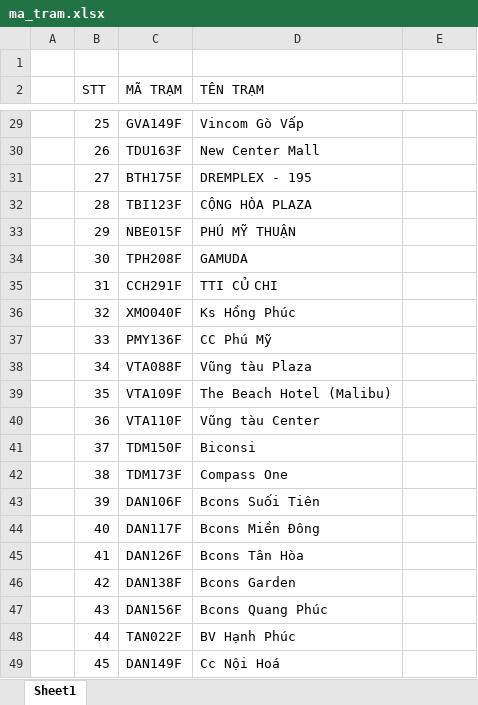
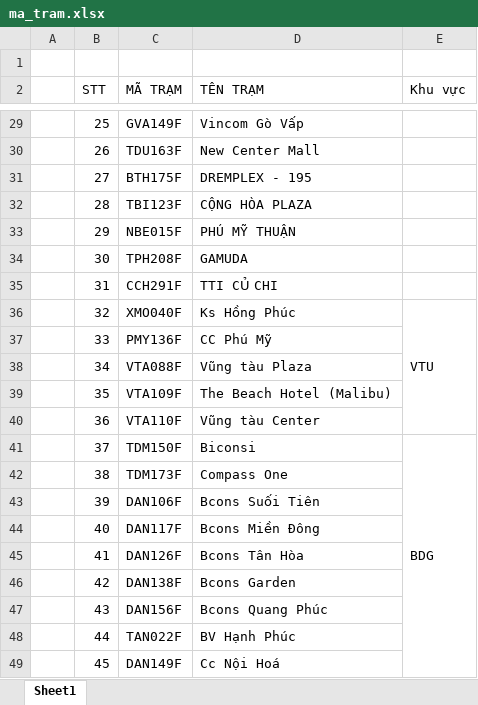
Before and after one commit to HaiLA91/KPI_VINA_VANLANG, an Excel workbook: ma_tram.xlsx, sheet Sheet1, drawn as a sheet; only a part is shown, gaps mark what is left out; values as stored, in another font and other column widths than the file's, no cell formats; the diff covers the shown part only; the diff names each change by its address in the sheet, - before the commit and + after, or states it on an @@ line.

```diff
--- a/ma_tram.xlsx (sheet Sheet1)
+++ b/ma_tram.xlsx (sheet Sheet1)
-E2: (empty)
+E2: Khu vực
-E36 (Khu vực): (empty)
+E36 (Khu vực): VTU
+E36:E40 merged
-E41 (Khu vực): (empty)
+E41 (Khu vực): BDG
+E41:E49 merged
```
Also changed, not shown: 1 edited cell and merged cells elsewhere in this sheet, cell formats.
